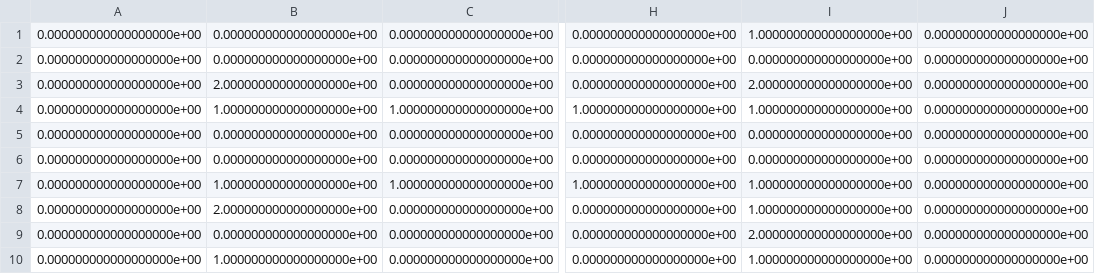
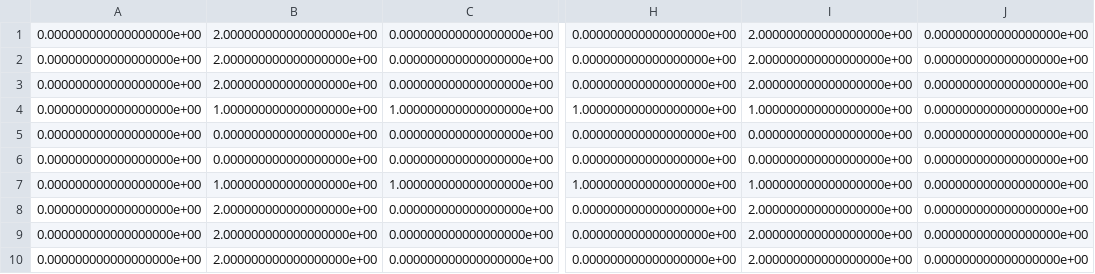
Before and after one commit to rvkorkin/Memory-Efficient-PFRNN, a CSV file: environment.csv, drawn as a sheet; only a part is shown, gaps mark what is left out; the diff names each change by its address in the sheet, - before the commit and + after, or states it on an @@ line.

```diff
--- a/environment.csv
+++ b/environment.csv
-B1:B2: 0.000000000000000000e+00
+B1:B2: 2.000000000000000000e+00
-I1: 1.000000000000000000e+00
+I1: 2.000000000000000000e+00
-I2: 0.000000000000000000e+00
+I2: 2.000000000000000000e+00
-I8: 1.000000000000000000e+00
+I8: 2.000000000000000000e+00
-B9: 0.000000000000000000e+00
+B9: 2.000000000000000000e+00
-B10: 1.000000000000000000e+00
+B10: 2.000000000000000000e+00
-I10: 1.000000000000000000e+00
+I10: 2.000000000000000000e+00
```
Also changed, not shown: 17 other files.
